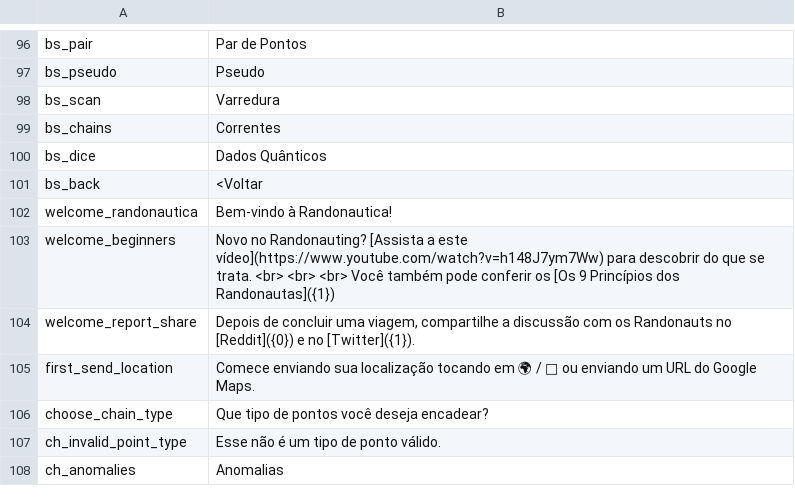
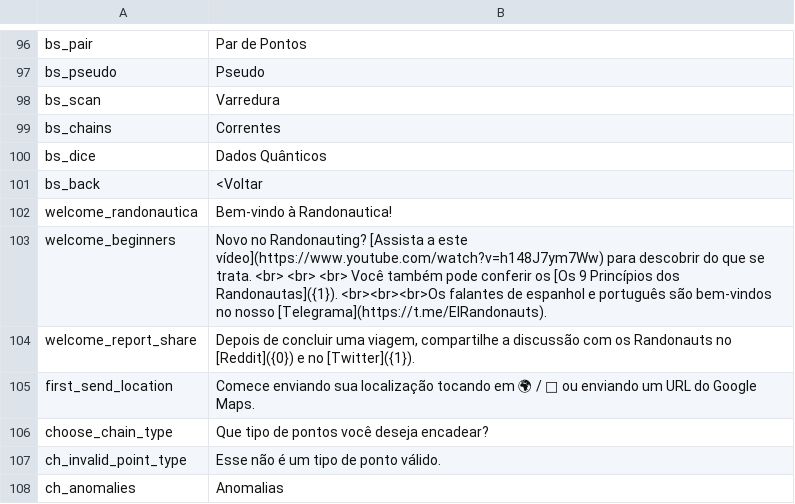
Before and after one commit to Wandering-Consciousness/VFatumbot, a TSV file: i18n/pt.tsv, drawn as a sheet; only a part is shown, gaps mark what is left out.

Commit message:
Add Spanish and Portuguese links to El Randonauts Telegram lobby

```diff
--- a/i18n/pt.tsv
+++ b/i18n/pt.tsv
@@ -102,3 +102,3 @@ bs_back	<Voltar
 welcome_randonautica	Bem-vindo à Randonautica!
-welcome_beginners	Novo no Randonauting? [Assista a este vídeo](https://www.youtube.com/watch?v=h148J7ym7Ww) para descobrir do que se trata. <br> <br> <br> Você também pode conferir os [Os 9 Princípios dos Randonautas]({1})
+welcome_beginners	Novo no Randonauting? [Assista a este vídeo](https://www.youtube.com/watch?v=h148J7ym7Ww) para descobrir do que se trata. <br> <br> <br> Você também pode conferir os [Os 9 Princípios dos Randonautas]({1}).  <br><br><br>Os falantes de espanhol e português são bem-vindos no nosso [Telegrama](https://t.me/ElRandonauts).
 welcome_report_share	Depois de concluir uma viagem, compartilhe a discussão com os Randonauts no [Reddit]({0}) e no [Twitter]({1}).
```
Also changed, not shown: i18n/es.tsv.
